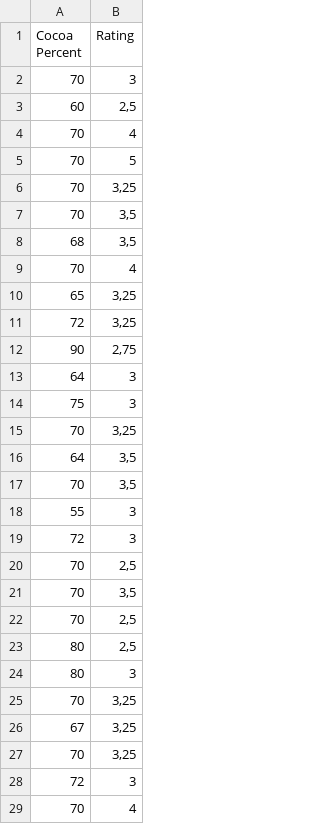
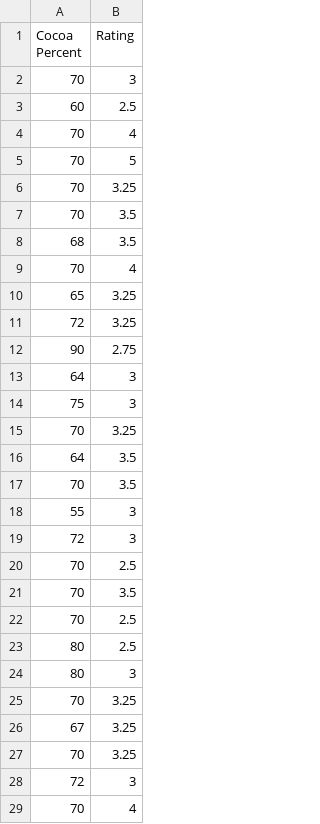
Before and after one commit to the-mvi/stat_an-2022, a CSV file: 0373_Golubev_AN/Выборка_0373_ГолубевАН.csv, drawn as a sheet; only a part is shown; the diff covers the shown part only.

```diff
--- a/0373_Golubev_AN/Выборка_0373_ГолубевАН.csv
+++ b/0373_Golubev_AN/Выборка_0373_ГолубевАН.csv
@@ -3,27 +3,27 @@ Percent",Rating
 70,3
-60,"2,5"
+60,2.5
 70,4
 70,5
-70,"3,25"
-70,"3,5"
-68,"3,5"
+70,3.25
+70,3.5
+68,3.5
 70,4
-65,"3,25"
-72,"3,25"
-90,"2,75"
+65,3.25
+72,3.25
+90,2.75
 64,3
 75,3
-70,"3,25"
-64,"3,5"
-70,"3,5"
+70,3.25
+64,3.5
+70,3.5
 55,3
 72,3
-70,"2,5"
-70,"3,5"
-70,"2,5"
-80,"2,5"
+70,2.5
+70,3.5
+70,2.5
+80,2.5
 80,3
-70,"3,25"
-67,"3,25"
-70,"3,25"
+70,3.25
+67,3.25
+70,3.25
 72,3
```
Also changed, not shown: 51 edited cells elsewhere in this file, 1 other file.
